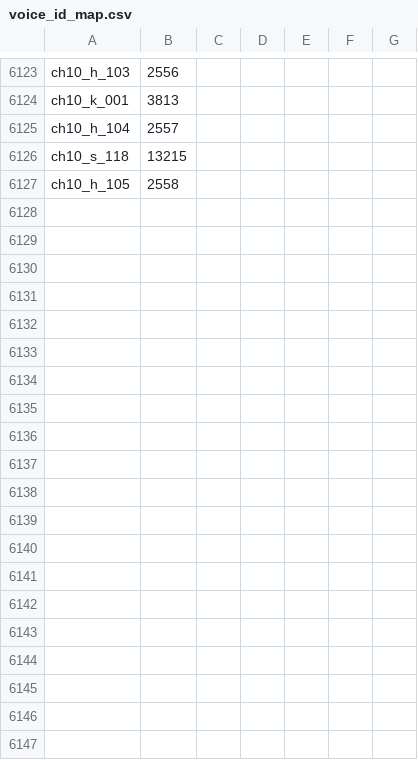
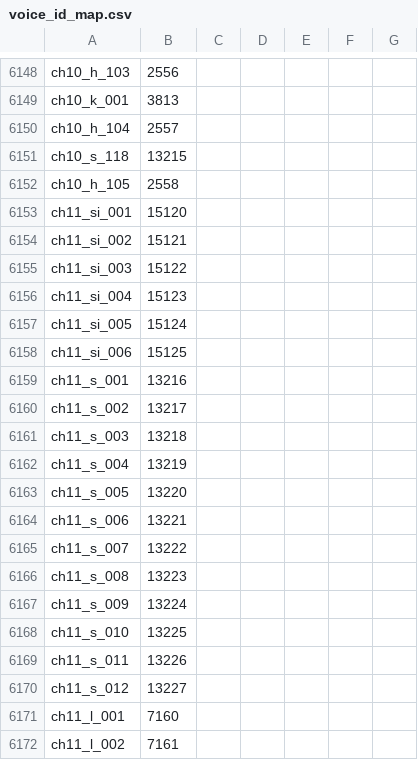
Before and after one commit to timeasoff/Zero-no-Tsukaima-1-RenPy, a CSV file: references/voice_id_map.csv, drawn as a sheet; only a part is shown, gaps mark what is left out; the diff covers the shown part only.

```diff
--- a/references/voice_id_map.csv
+++ b/references/voice_id_map.csv
@@ -6127 +6152,21 @@ ch10_s_118,13215,,
 ch10_h_105,2558,,
+ch11_si_001,15120,,
+ch11_si_002,15121,,
+ch11_si_003,15122,,
+ch11_si_004,15123,,
+ch11_si_005,15124,,
+ch11_si_006,15125,,
+ch11_s_001,13216,,
+ch11_s_002,13217,,
+ch11_s_003,13218,,
+ch11_s_004,13219,,
+ch11_s_005,13220,,
+ch11_s_006,13221,,
+ch11_s_007,13222,,
+ch11_s_008,13223,,
+ch11_s_009,13224,,
+ch11_s_010,13225,,
+ch11_s_011,13226,,
+ch11_s_012,13227,,
+ch11_l_001,7160,,
+ch11_l_002,7161,,
```
Also changed, not shown: 37 added rows elsewhere in this file, 10 other files.
